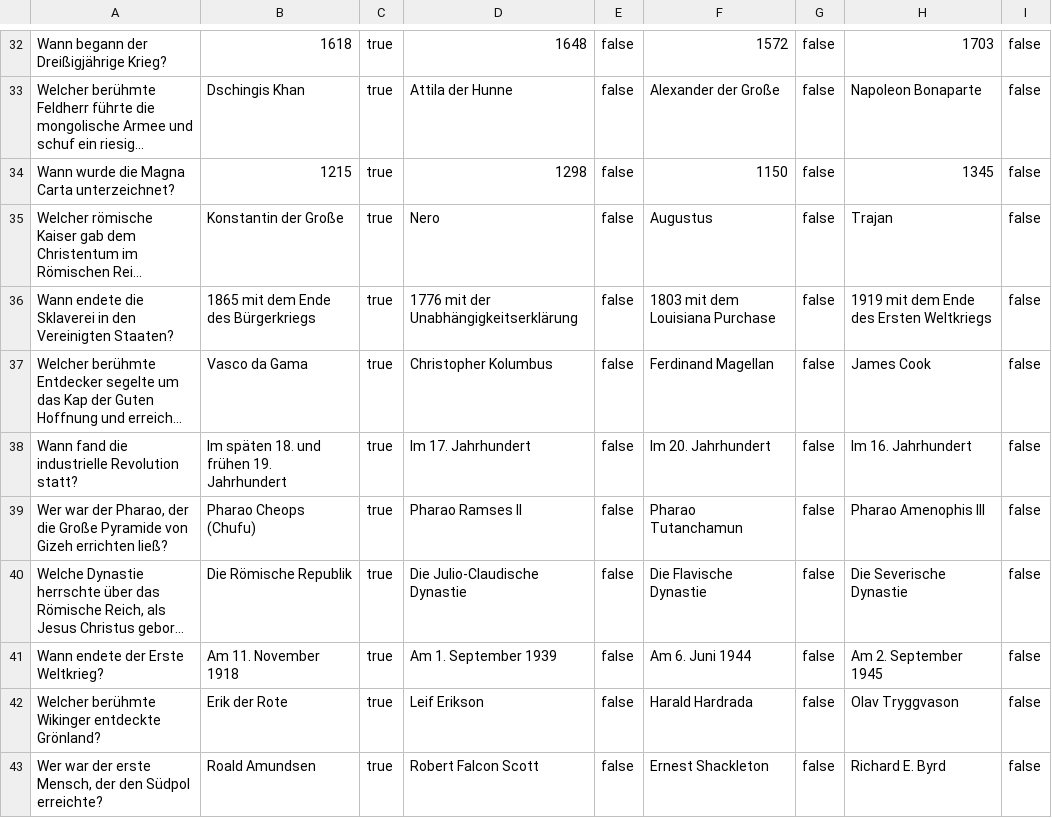
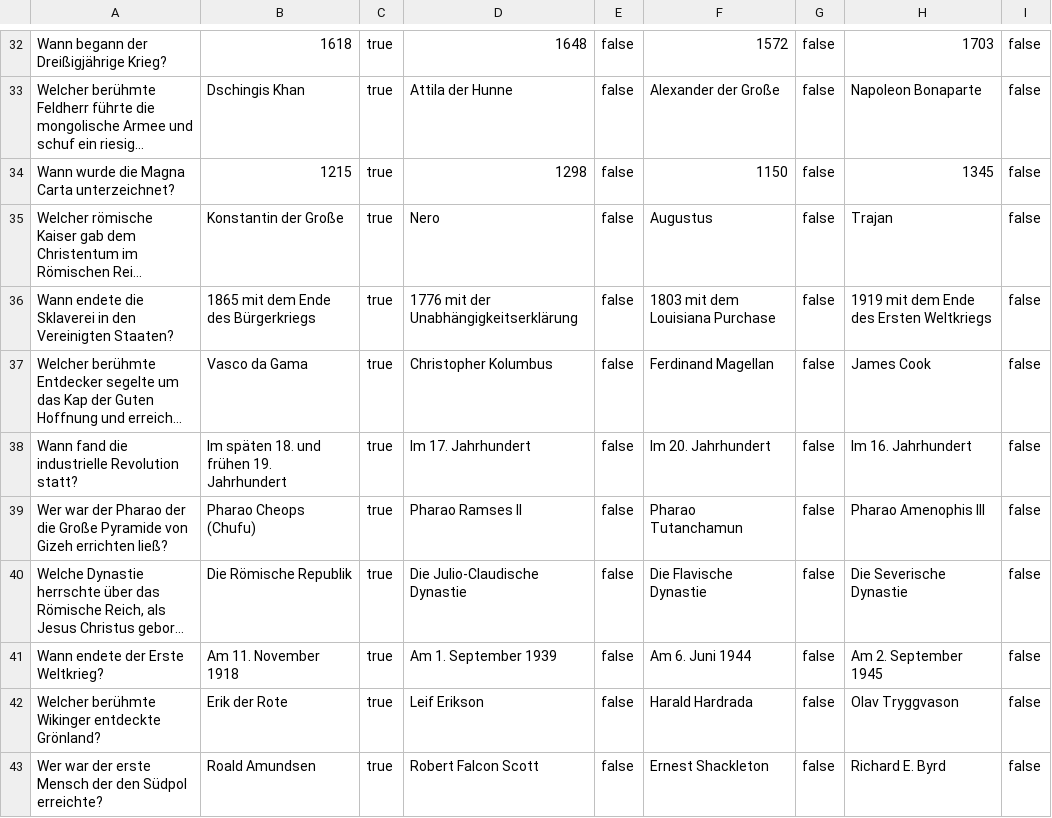
Before and after one commit to Huysoka/Huysoka.github.io, a CSV file: fragen/fragen.csv, drawn as a sheet; only a part is shown, gaps mark what is left out; long unchanged cells end in …; the diff names each change by its address in the sheet, - before the commit and + after, or states it on an @@ line.

```diff
--- a/fragen/fragen.csv
+++ b/fragen/fragen.csv
-A39: …war der Pharao, der die…
+A39: …war der Pharao der die…
-A43: …der erste Mensch, der den…
+A43: …der erste Mensch der den…
```
Also changed, not shown: 1 other file.
